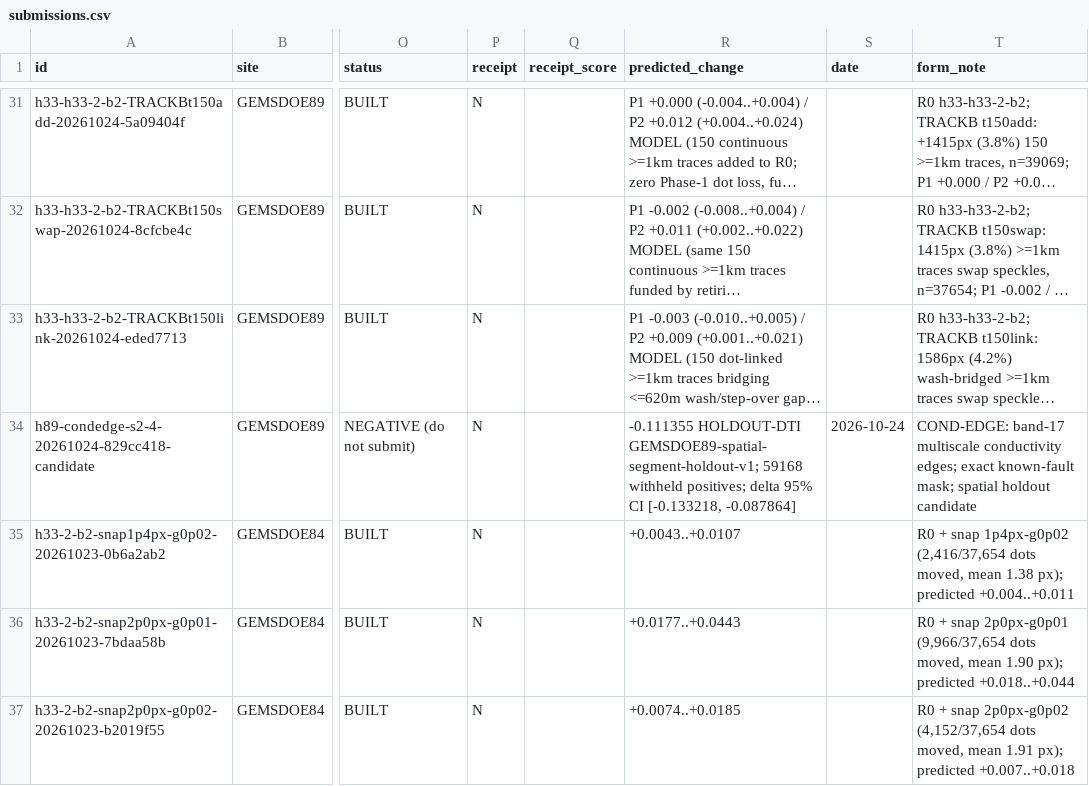
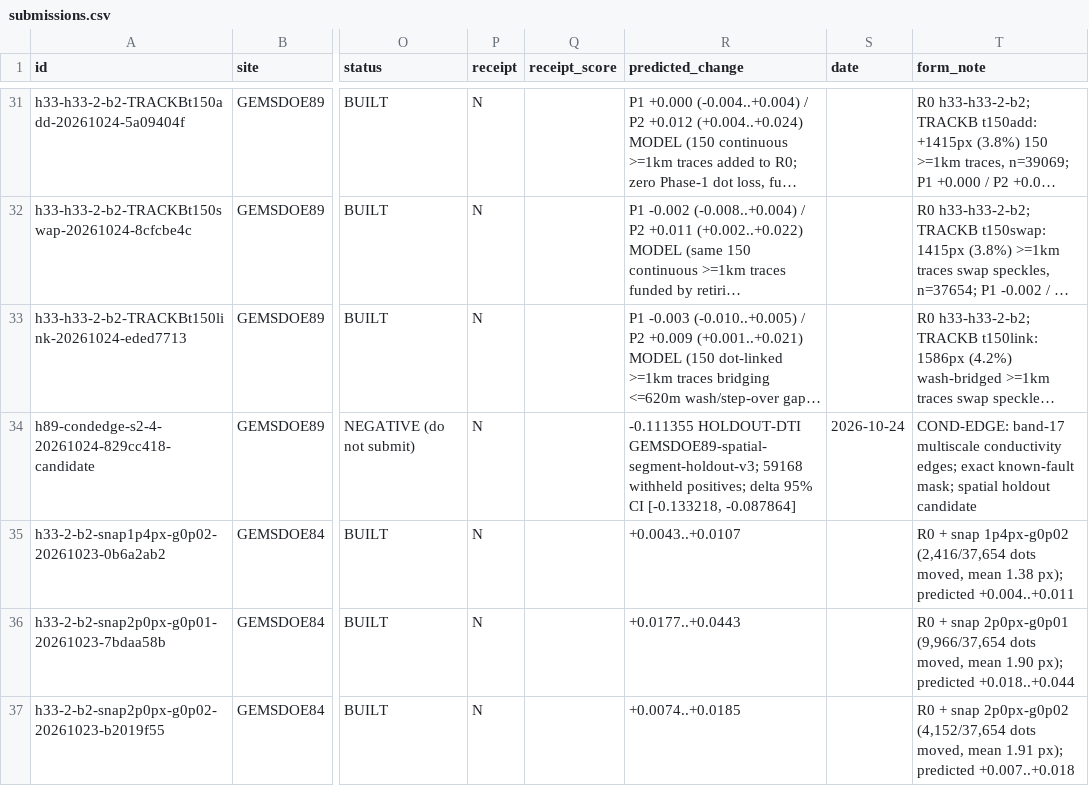
Before and after one commit to buffedlizard55-lab/GEMSDOE89, a CSV file: ledger/submissions.csv, drawn as a sheet; only a part is shown, gaps mark what is left out; long unchanged cells end in …; the diff names each change by its address in the sheet, - before the commit and + after, or states it on an @@ line.

Commit message:
Correct spatial holdout pooling and refresh research status
Co-authored-by: arena-agent <297053741+arena-agent@users.noreply.github.com>

```diff
--- a/ledger/submissions.csv
+++ b/ledger/submissions.csv
-R34 (predicted_change): -0.111355 HOLDOUT-DTI GEMSDOE89-spatial-segment-holdout-v1; 59168 withheld…
+R34 (predicted_change): -0.111355 HOLDOUT-DTI GEMSDOE89-spatial-segment-holdout-v3; 59168 withheld…
```
Also changed, not shown: 14 other files.
